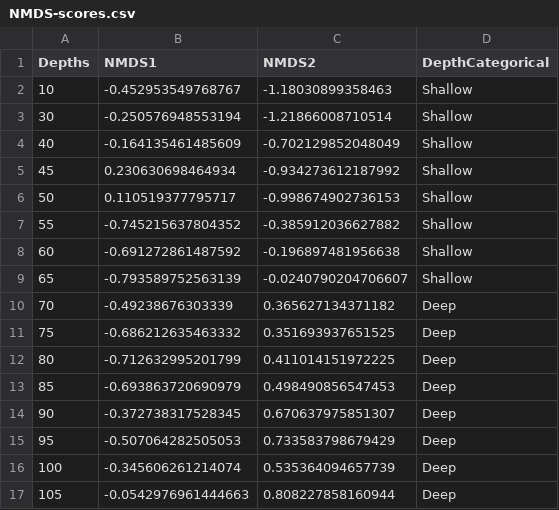
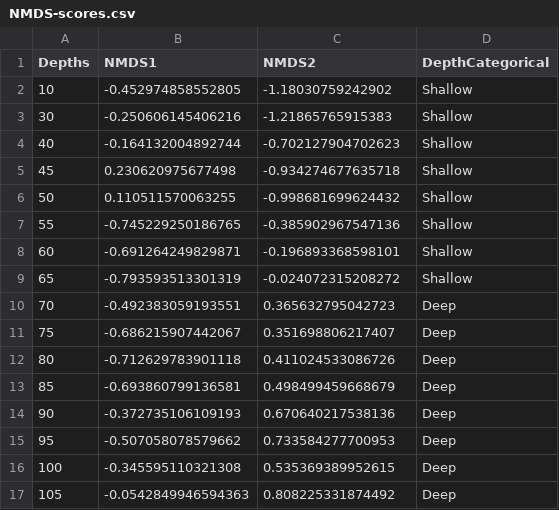
Before and after one commit to orb16/paleo-R-workshop, a CSV file: 2-paleo-data-analysis/out/tables/NMDS-scores.csv, drawn as a sheet; only a part is shown; the diff covers the shown part only.

```diff
--- a/2-paleo-data-analysis/out/tables/NMDS-scores.csv
+++ b/2-paleo-data-analysis/out/tables/NMDS-scores.csv
@@ -1,17 +1,17 @@
 "Depths","NMDS1","NMDS2","DepthCategorical"
-10,-0.452953549768767,-1.18030899358463,"Shallow"
-30,-0.250576948553194,-1.21866008710514,"Shallow"
-40,-0.164135461485609,-0.702129852048049,"Shallow"
-45,0.230630698464934,-0.934273612187992,"Shallow"
-50,0.110519377795717,-0.998674902736153,"Shallow"
-55,-0.745215637804352,-0.385912036627882,"Shallow"
-60,-0.691272861487592,-0.196897481956638,"Shallow"
-65,-0.793589752563139,-0.0240790204706607,"Shallow"
-70,-0.49238676303339,0.365627134371182,"Deep"
-75,-0.686212635463332,0.351693937651525,"Deep"
-80,-0.712632995201799,0.411014151972225,"Deep"
-85,-0.693863720690979,0.498490856547453,"Deep"
-90,-0.372738317528345,0.670637975851307,"Deep"
-95,-0.507064282505053,0.733583798679429,"Deep"
-100,-0.345606261214074,0.535364094657739,"Deep"
-105,-0.0542976961444663,0.808227858160944,"Deep"
+10,-0.452974858552805,-1.18030759242902,"Shallow"
+30,-0.250606145406216,-1.21865765915383,"Shallow"
+40,-0.164132004892744,-0.702127904702623,"Shallow"
+45,0.230620975677498,-0.934274677635718,"Shallow"
+50,0.110511570063255,-0.998681699624432,"Shallow"
+55,-0.745229250186765,-0.385902967547136,"Shallow"
+60,-0.691264249829871,-0.196893368598101,"Shallow"
+65,-0.793593513301319,-0.024072315208272,"Shallow"
+70,-0.492383059193551,0.365632795042723,"Deep"
+75,-0.686215907442067,0.351698806217407,"Deep"
+80,-0.712629783901118,0.411024533086726,"Deep"
+85,-0.693860799136581,0.498499459668679,"Deep"
+90,-0.372735106109193,0.670640217538136,"Deep"
+95,-0.507058078579662,0.733584277700953,"Deep"
+100,-0.345595110321308,0.535369389952615,"Deep"
+105,-0.0542849946594363,0.808225331874492,"Deep"
```
Also changed, not shown: 14 edited cells elsewhere in this file, 3 other files.
